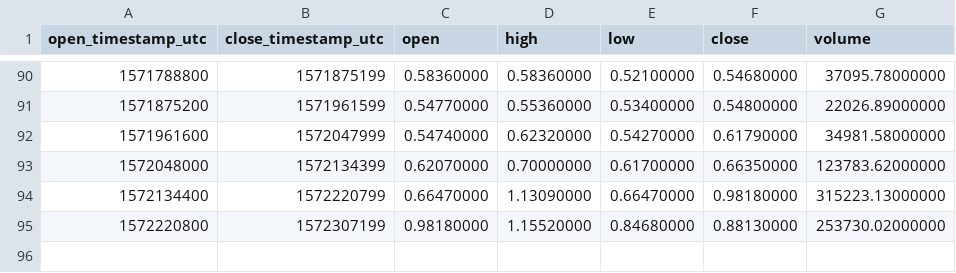
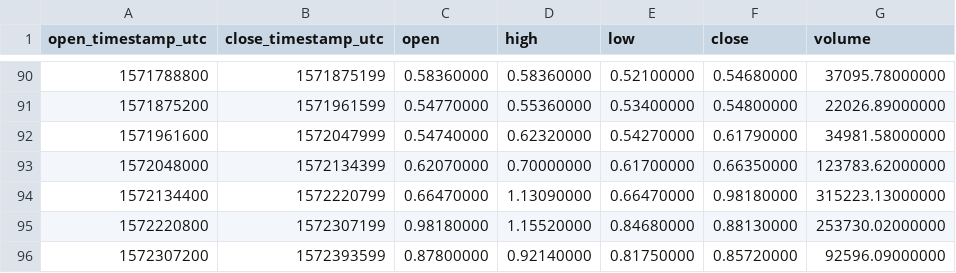
Before and after one commit to cryptobigbro/binance-ONTUSDC, a CSV file: binance-ONTUSDC-1d.csv, drawn as a sheet; only a part is shown, gaps mark what is left out.

```diff
--- a/binance-ONTUSDC-1d.csv
+++ b/binance-ONTUSDC-1d.csv
@@ -95 +95,2 @@ open_timestamp_utc,close_timestamp_utc,open,high,low,close,volume
 1572220800,1572307199,0.98180000,1.15520000,0.84680000,0.88130000,253730.02000000
+1572307200,1572393599,0.87800000,0.92140000,0.81750000,0.85720000,92596.09000000
```
Also changed, not shown: binance-ONTUSDC-1h.csv.
